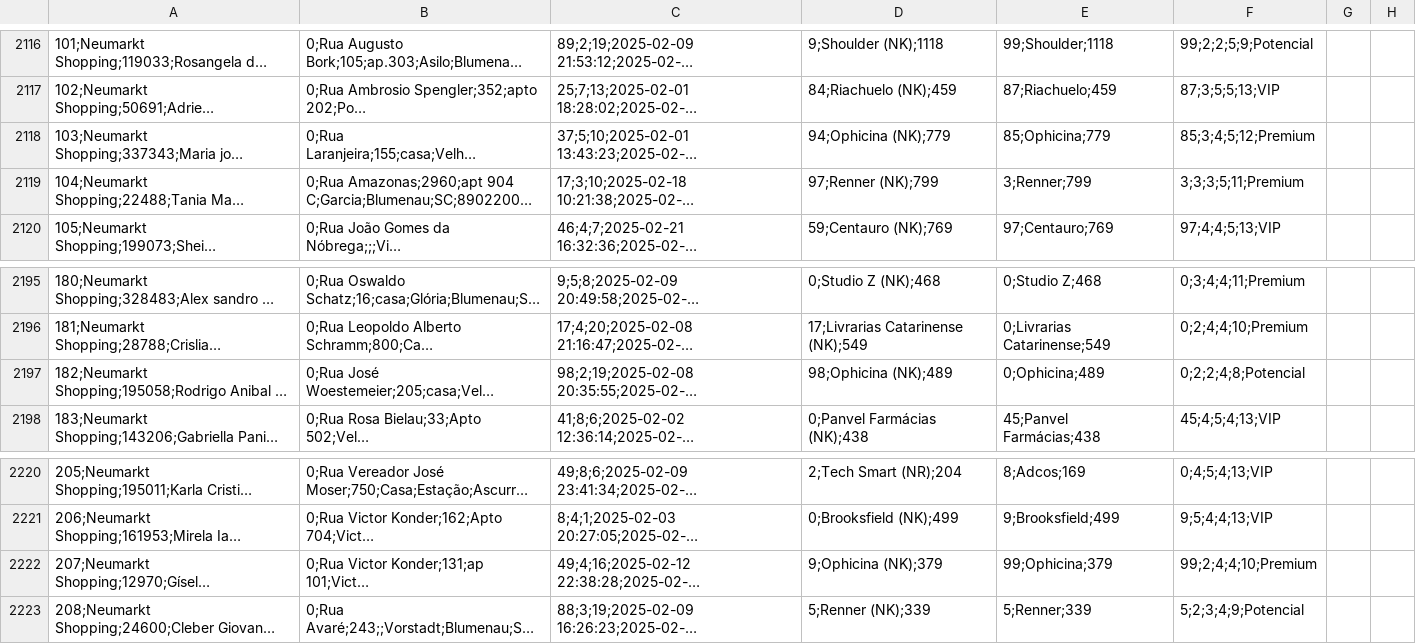
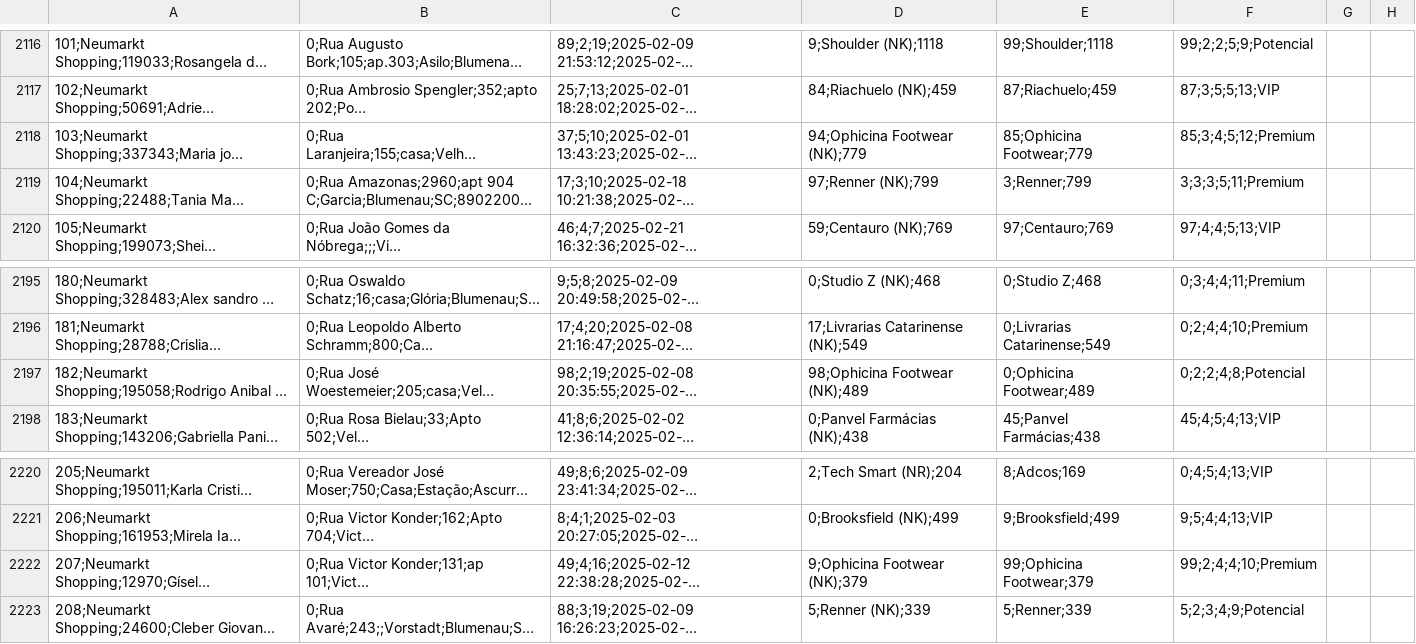
Before and after one commit to grupoalmeidajunior/shopping-relacionamento, a CSV file: Resultados/Por_Mes/2025_02/top_consumidores_rfv.csv, drawn as a sheet; only a part is shown, gaps mark what is left out; long unchanged cells end in …; the diff names each change by its address in the sheet, - before the commit and + after, or states it on an @@ line.

```diff
--- a/Resultados/Por_Mes/2025_02/top_consumidores_rfv.csv
+++ b/Resultados/Por_Mes/2025_02/top_consumidores_rfv.csv
-D2118: 94;Ophicina (NK);779
+D2118: 94;Ophicina Footwear (NK);779
-E2118: 85;Ophicina;779
+E2118: 85;Ophicina Footwear;779
-D2197: 98;Ophicina (NK);489
+D2197: 98;Ophicina Footwear (NK);489
-E2197: 0;Ophicina;489
+E2197: 0;Ophicina Footwear;489
-D2222: 9;Ophicina (NK);379
+D2222: 9;Ophicina Footwear (NK);379
-E2222: 99;Ophicina;379
+E2222: 99;Ophicina Footwear;379
```
Also changed, not shown: Resultados/Completo/RFV/loja_info.csv, Resultados/Por_Mes/2025_10/RFV/cliente_loja.csv, 49 other files.
